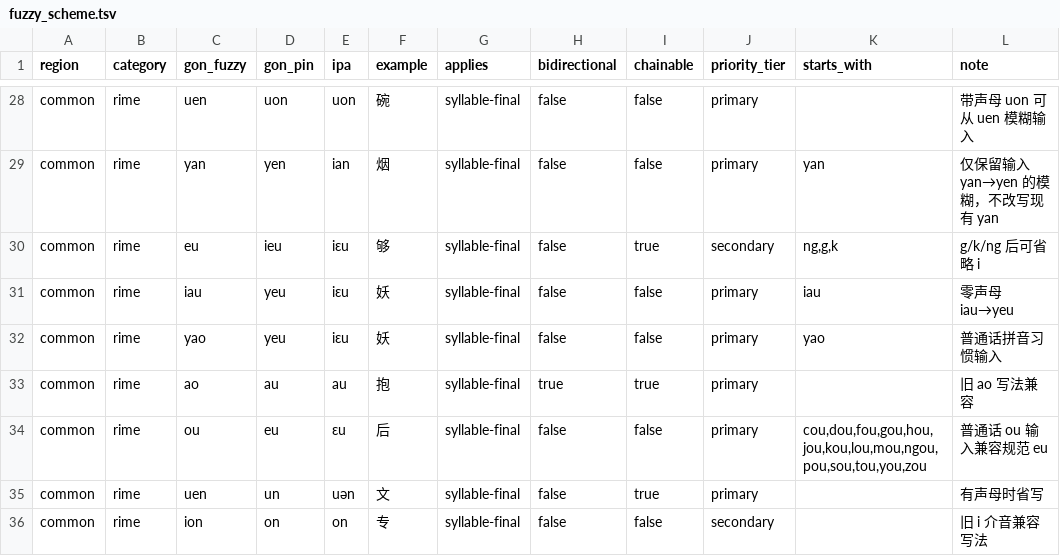
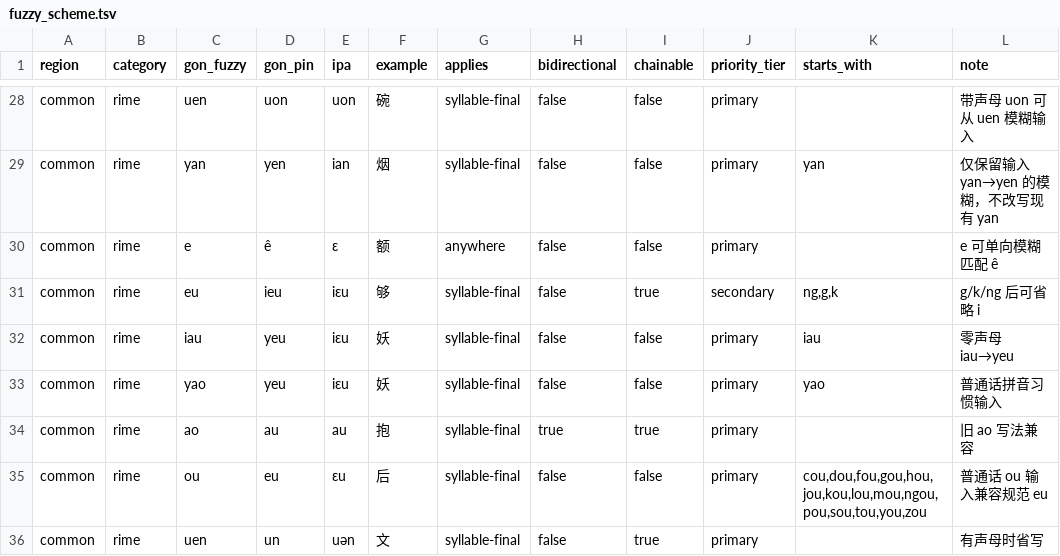
Before and after one commit to BrianIZKom1911/GonnyuGeneralIME, a TSV file: resources/fuzzy_scheme.tsv, drawn as a sheet; only a part is shown, gaps mark what is left out; the shorter side is filled out with more unchanged rows; the diff names each change by its address in the sheet, - before the commit and + after, or states it on an @@ line.

```diff
--- a/resources/fuzzy_scheme.tsv
+++ b/resources/fuzzy_scheme.tsv
+row 30: common | rime | e | ê | ɛ | 额 | anywhere | false | false | primary |  | e 可单向模糊匹配 ê
```
Also changed, not shown: resources/regions/songau/dictionaries/chars.tsv, resources/regions/tiqien/dictionaries/chars.tsv, 8 other files.
